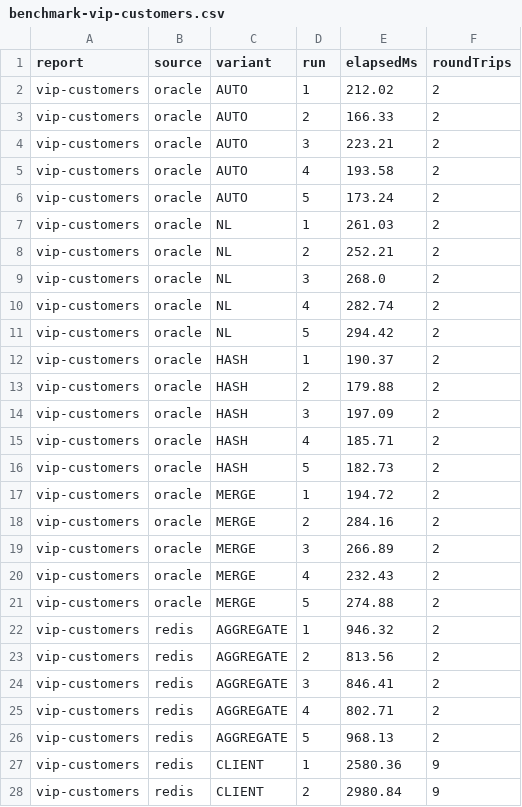
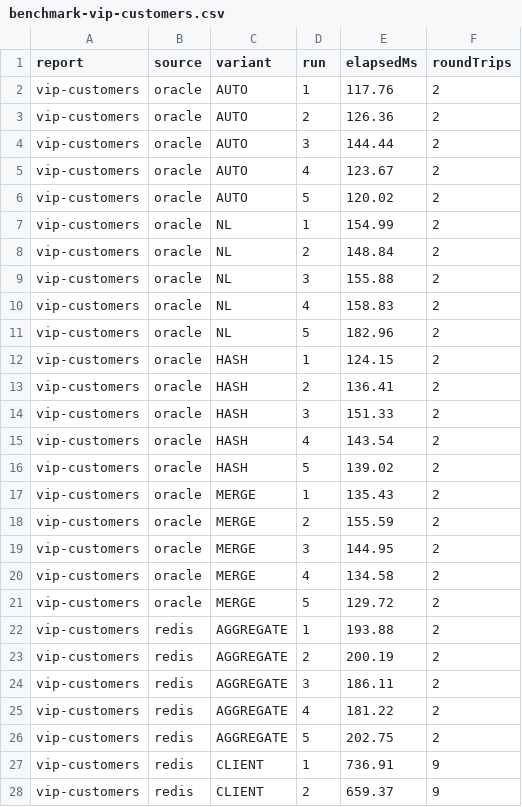
Before and after one commit to ThanhNguyenNCT/ShopFlash, a CSV file: report/query/results/benchmark-vip-customers.csv, drawn as a sheet; only a part is shown; the diff covers the shown part only.

```diff
--- a/report/query/results/benchmark-vip-customers.csv
+++ b/report/query/results/benchmark-vip-customers.csv
@@ -1,28 +1,28 @@
 report,source,variant,run,elapsedMs,roundTrips
-vip-customers,oracle,AUTO,1,212.02,2
-vip-customers,oracle,AUTO,2,166.33,2
-vip-customers,oracle,AUTO,3,223.21,2
-vip-customers,oracle,AUTO,4,193.58,2
-vip-customers,oracle,AUTO,5,173.24,2
-vip-customers,oracle,NL,1,261.03,2
-vip-customers,oracle,NL,2,252.21,2
-vip-customers,oracle,NL,3,268.0,2
-vip-customers,oracle,NL,4,282.74,2
-vip-customers,oracle,NL,5,294.42,2
-vip-customers,oracle,HASH,1,190.37,2
-vip-customers,oracle,HASH,2,179.88,2
-vip-customers,oracle,HASH,3,197.09,2
-vip-customers,oracle,HASH,4,185.71,2
-vip-customers,oracle,HASH,5,182.73,2
-vip-customers,oracle,MERGE,1,194.72,2
-vip-customers,oracle,MERGE,2,284.16,2
-vip-customers,oracle,MERGE,3,266.89,2
-vip-customers,oracle,MERGE,4,232.43,2
-vip-customers,oracle,MERGE,5,274.88,2
-vip-customers,redis,AGGREGATE,1,946.32,2
-vip-customers,redis,AGGREGATE,2,813.56,2
-vip-customers,redis,AGGREGATE,3,846.41,2
-vip-customers,redis,AGGREGATE,4,802.71,2
-vip-customers,redis,AGGREGATE,5,968.13,2
-vip-customers,redis,CLIENT,1,2580.36,9
-vip-customers,redis,CLIENT,2,2980.84,9
+vip-customers,oracle,AUTO,1,117.76,2
+vip-customers,oracle,AUTO,2,126.36,2
+vip-customers,oracle,AUTO,3,144.44,2
+vip-customers,oracle,AUTO,4,123.67,2
+vip-customers,oracle,AUTO,5,120.02,2
+vip-customers,oracle,NL,1,154.99,2
+vip-customers,oracle,NL,2,148.84,2
+vip-customers,oracle,NL,3,155.88,2
+vip-customers,oracle,NL,4,158.83,2
+vip-customers,oracle,NL,5,182.96,2
+vip-customers,oracle,HASH,1,124.15,2
+vip-customers,oracle,HASH,2,136.41,2
+vip-customers,oracle,HASH,3,151.33,2
+vip-customers,oracle,HASH,4,143.54,2
+vip-customers,oracle,HASH,5,139.02,2
+vip-customers,oracle,MERGE,1,135.43,2
+vip-customers,oracle,MERGE,2,155.59,2
+vip-customers,oracle,MERGE,3,144.95,2
+vip-customers,oracle,MERGE,4,134.58,2
+vip-customers,oracle,MERGE,5,129.72,2
+vip-customers,redis,AGGREGATE,1,193.88,2
+vip-customers,redis,AGGREGATE,2,200.19,2
+vip-customers,redis,AGGREGATE,3,186.11,2
+vip-customers,redis,AGGREGATE,4,181.22,2
+vip-customers,redis,AGGREGATE,5,202.75,2
+vip-customers,redis,CLIENT,1,736.91,9
+vip-customers,redis,CLIENT,2,659.37,9
```
Also changed, not shown: 3 edited cells elsewhere in this file, report/query/results/benchmark-cache.csv, report/query/results/benchmark-revenue-by-category.csv, 44 other files.
